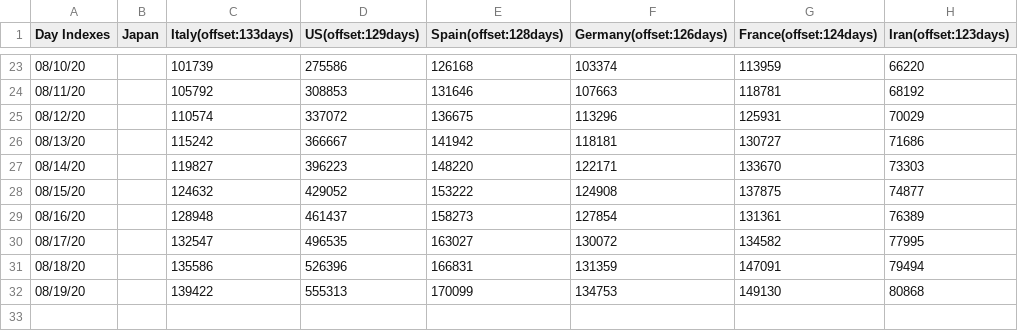
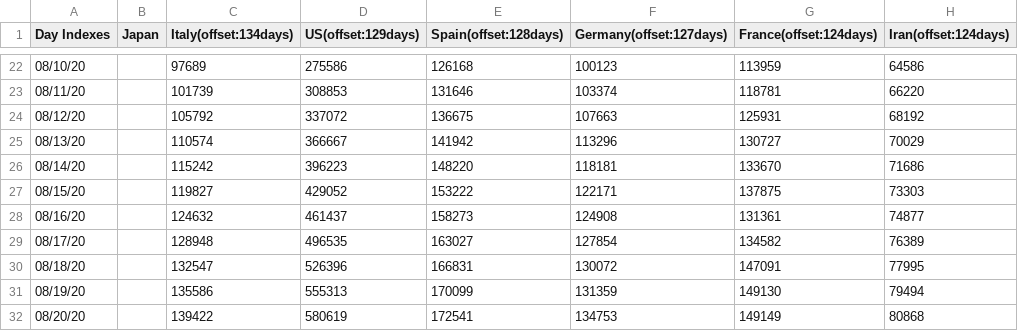
Before and after one commit to kmdsbng/COVID-19, a CSV file: converted_data/japan_cases.csv, drawn as a sheet; only a part is shown, gaps mark what is left out; the diff covers the shown part only.

```diff
--- a/converted_data/japan_cases.csv
+++ b/converted_data/japan_cases.csv
@@ -1 +1 @@
-Day Indexes,Japan,Italy(offset:133days),US(offset:129days),Spain(offset:128days),Germany(offset:126days),France(offset:124days),Iran(offset:123days)
+Day Indexes,Japan,Italy(offset:134days),US(offset:129days),Spain(offset:128days),Germany(offset:127days),France(offset:124days),Iran(offset:124days)
@@ -23,10 +22,11 @@ Day Indexes,Japan,Italy(offset:133days),US(offset:129days),Spain(offset:128days)
-08/10/20,,101739,275586,126168,103374,113959,66220
-08/11/20,,105792,308853,131646,107663,118781,68192
-08/12/20,,110574,337072,136675,113296,125931,70029
-08/13/20,,115242,366667,141942,118181,130727,71686
-08/14/20,,119827,396223,148220,122171,133670,73303
-08/15/20,,124632,429052,153222,124908,137875,74877
-08/16/20,,128948,461437,158273,127854,131361,76389
-08/17/20,,132547,496535,163027,130072,134582,77995
-08/18/20,,135586,526396,166831,131359,147091,79494
-08/19/20,,139422,555313,170099,134753,149130,80868
+08/10/20,,97689,275586,126168,100123,113959,64586
+08/11/20,,101739,308853,131646,103374,118781,66220
+08/12/20,,105792,337072,136675,107663,125931,68192
+08/13/20,,110574,366667,141942,113296,130727,70029
+08/14/20,,115242,396223,148220,118181,133670,71686
+08/15/20,,119827,429052,153222,122171,137875,73303
+08/16/20,,124632,461437,158273,124908,131361,74877
+08/17/20,,128948,496535,163027,127854,134582,76389
+08/18/20,,132547,526396,166831,130072,147091,77995
+08/19/20,,135586,555313,170099,131359,149130,79494
+08/20/20,,139422,580619,172541,134753,149149,80868
```
Also changed, not shown: 1 removed row and 60 edited cells elsewhere in this file.
